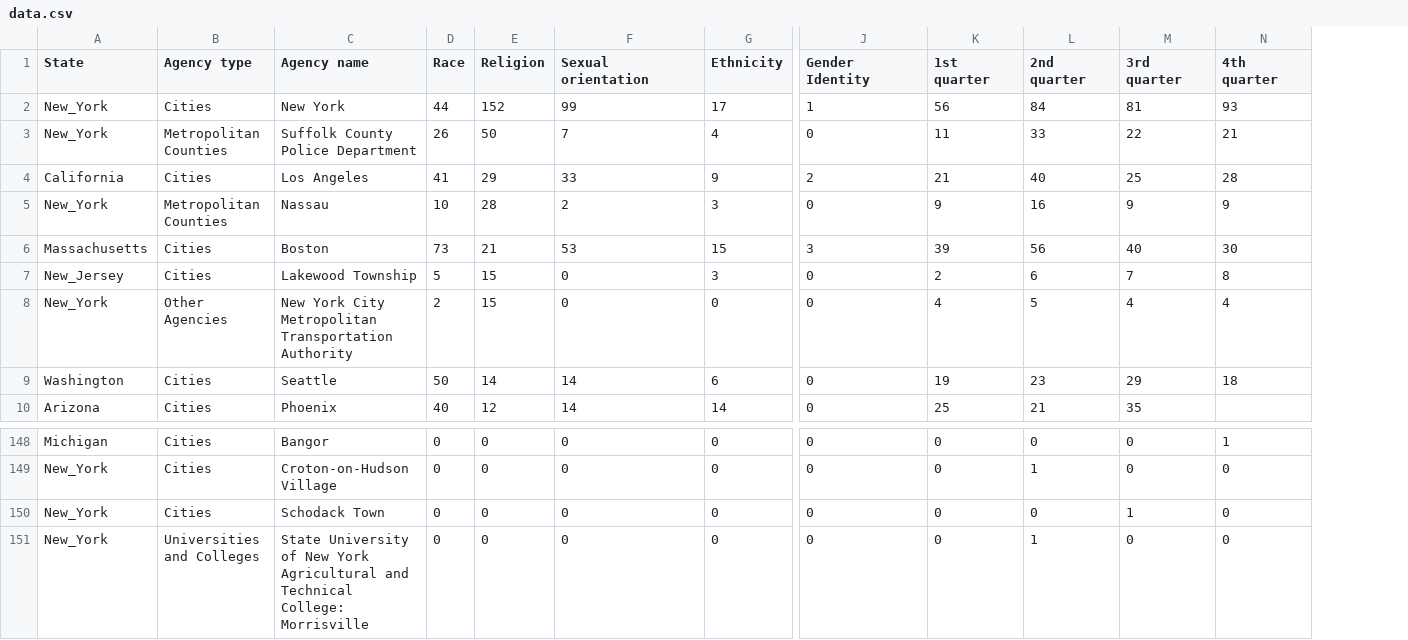
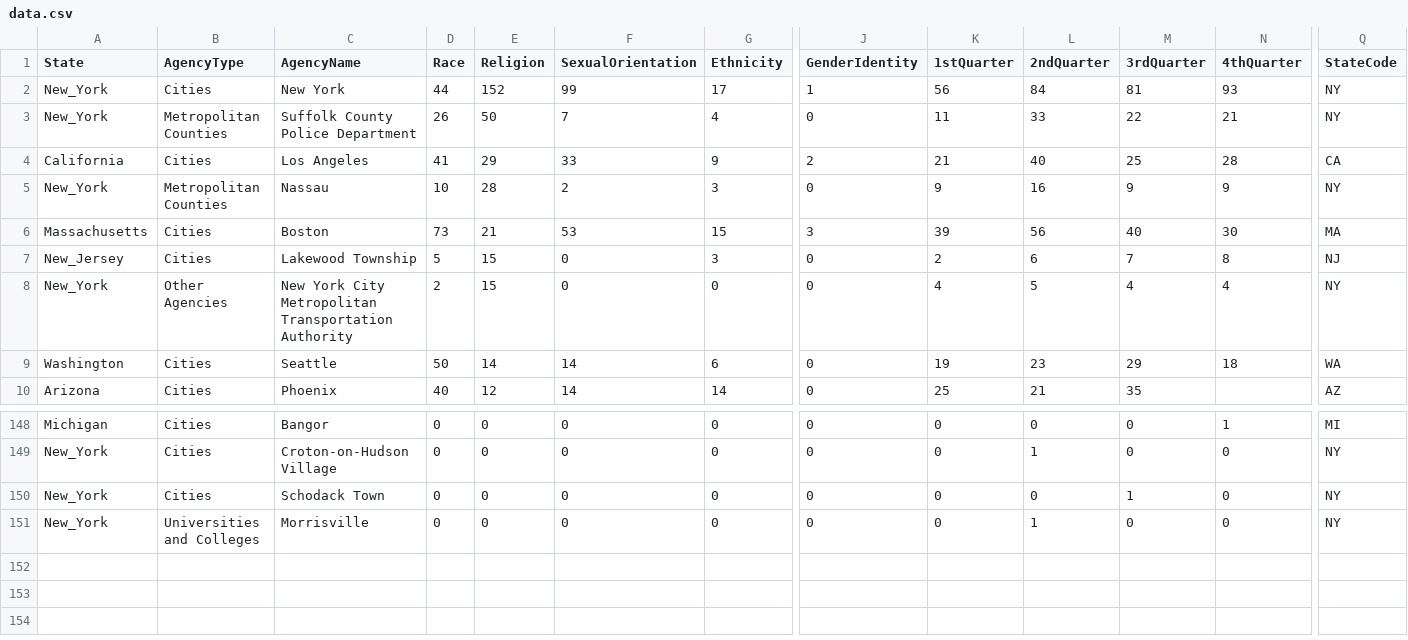
Before and after one commit to ForwardArsenal/ForwardArsenal.github.io, a CSV file: data/data.csv, drawn as a sheet; only a part is shown, gaps mark what is left out; the diff names each change by its address in the sheet, - before the commit and + after, or states it on an @@ line.

```diff
--- a/data/data.csv
+++ b/data/data.csv
+column Q (StateCode), rows 2-10: NY | NY | CA | NY | MA | NJ | NY | WA | AZ; rows 148-151: MI | NY | NY | NY
-B1: Agency type
+B1: AgencyType
-C1: Agency name
+C1: AgencyName
-F1: Sexual orientation
+F1: SexualOrientation
-J1: Gender Identity
+J1: GenderIdentity
-K1: 1st quarter
+K1: 1stQuarter
-L1: 2nd quarter
+L1: 2ndQuarter
-M1: 3rd quarter
+M1: 3rdQuarter
-N1: 4th quarter
+N1: 4thQuarter
-C151 (AgencyName): State University of New York Agricultural and Technical College: Morrisville
+C151 (AgencyName): Morrisville
```
Also changed, not shown: 5 other files.
